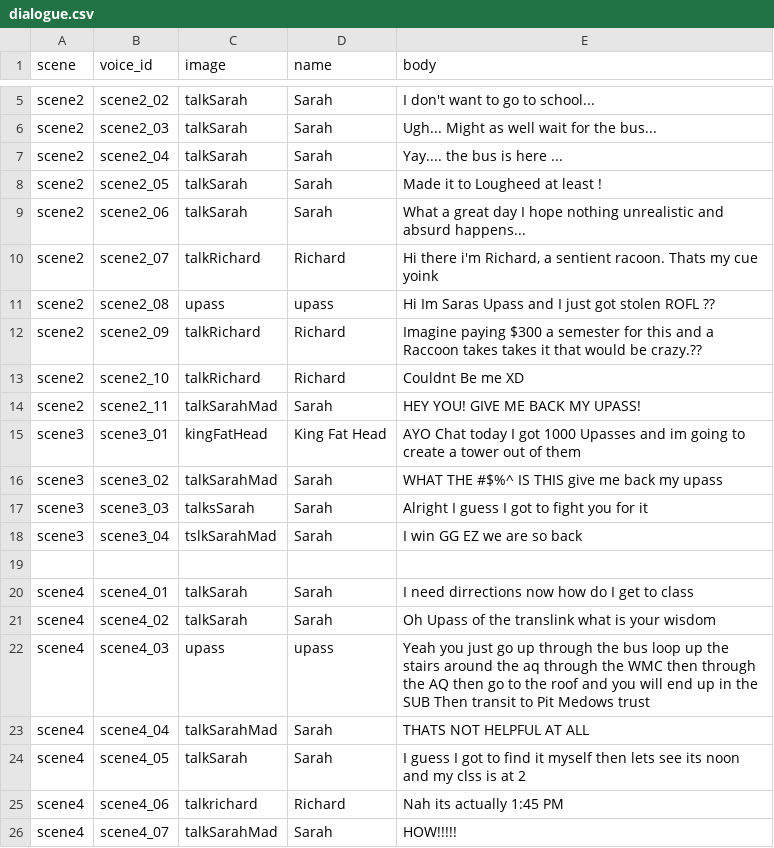
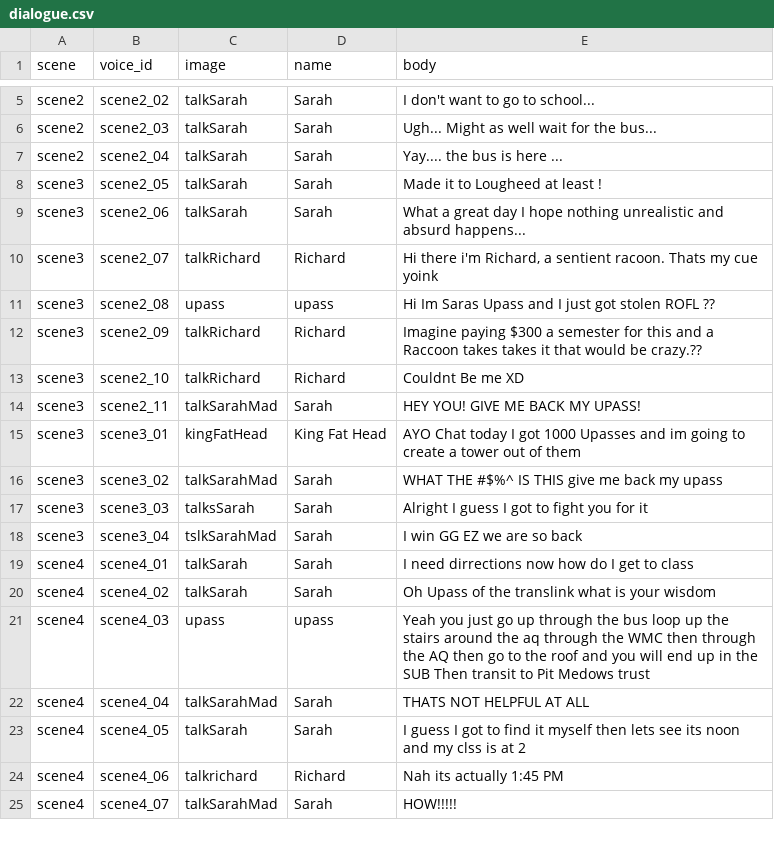
Before and after one commit to fakeforsure/untitledraccoongame, a CSV file: data/dialogue.csv, drawn as a sheet; only a part is shown, gaps mark what is left out.

```diff
--- a/data/dialogue.csv
+++ b/data/dialogue.csv
@@ -7,9 +7,9 @@ scene2,scene2_03,talkSarah,"Sarah","Ugh... Might as well wait for the bus..."
 scene2,scene2_04,talkSarah,"Sarah","Yay.... the bus is here ..."
-scene2,scene2_05,talkSarah,"Sarah","Made it to Lougheed at least !"
-scene2,scene2_06,talkSarah,"Sarah","What a great day I hope nothing unrealistic and absurd happens..."
-scene2,scene2_07,talkRichard,"Richard","Hi there i'm Richard, a sentient racoon. Thats my cue yoink"
-scene2,scene2_08,upass,"upass","Hi Im Saras Upass and I just got stolen ROFL ??"
-scene2,scene2_09,talkRichard,"Richard","Imagine paying $300 a semester for this and a Raccoon takes takes it that would be crazy.??"
-scene2,scene2_10,talkRichard,"Richard","Couldnt Be me XD"
-scene2,scene2_11,talkSarahMad,"Sarah","HEY YOU! GIVE ME BACK MY UPASS!"
+scene3,scene2_05,talkSarah,"Sarah","Made it to Lougheed at least !"
+scene3,scene2_06,talkSarah,"Sarah","What a great day I hope nothing unrealistic and absurd happens..."
+scene3,scene2_07,talkRichard,"Richard","Hi there i'm Richard, a sentient racoon. Thats my cue yoink"
+scene3,scene2_08,upass,"upass","Hi Im Saras Upass and I just got stolen ROFL ??"
+scene3,scene2_09,talkRichard,"Richard","Imagine paying $300 a semester for this and a Raccoon takes takes it that would be crazy.??"
+scene3,scene2_10,talkRichard,"Richard","Couldnt Be me XD"
+scene3,scene2_11,talkSarahMad,"Sarah","HEY YOU! GIVE ME BACK MY UPASS!"
 scene3,scene3_01,kingFatHead,"King Fat Head","AYO Chat today I got 1000 Upasses and im going to create a tower out of them"
@@ -18,3 +18,2 @@ scene3,scene3_03,talksSarah,"Sarah"," Alright I guess I got to fight you for it
 scene3,scene3_04,tslkSarahMad,"Sarah","I win GG EZ we are so back"
-
 scene4,scene4_01,talkSarah,"Sarah","I need dirrections now how do I get to class"
```
Also changed, not shown: 2 other files.
